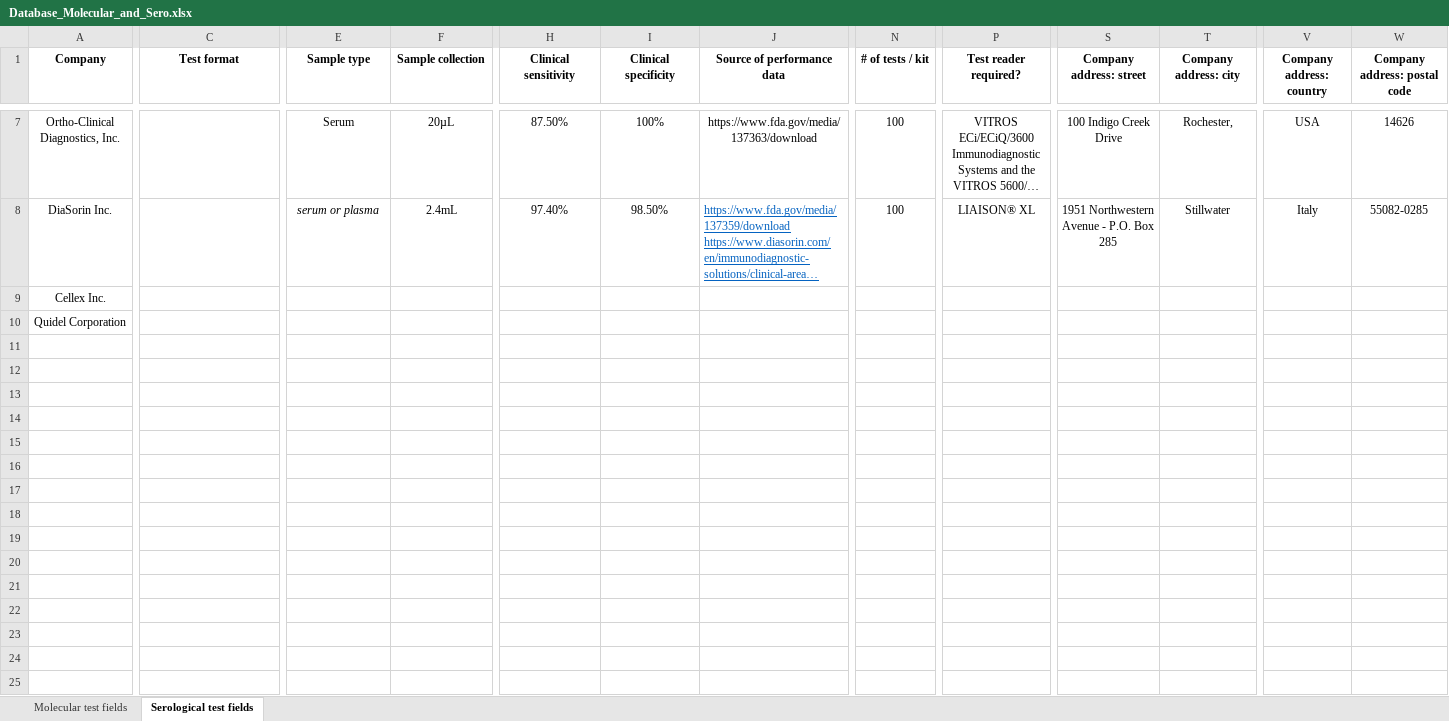
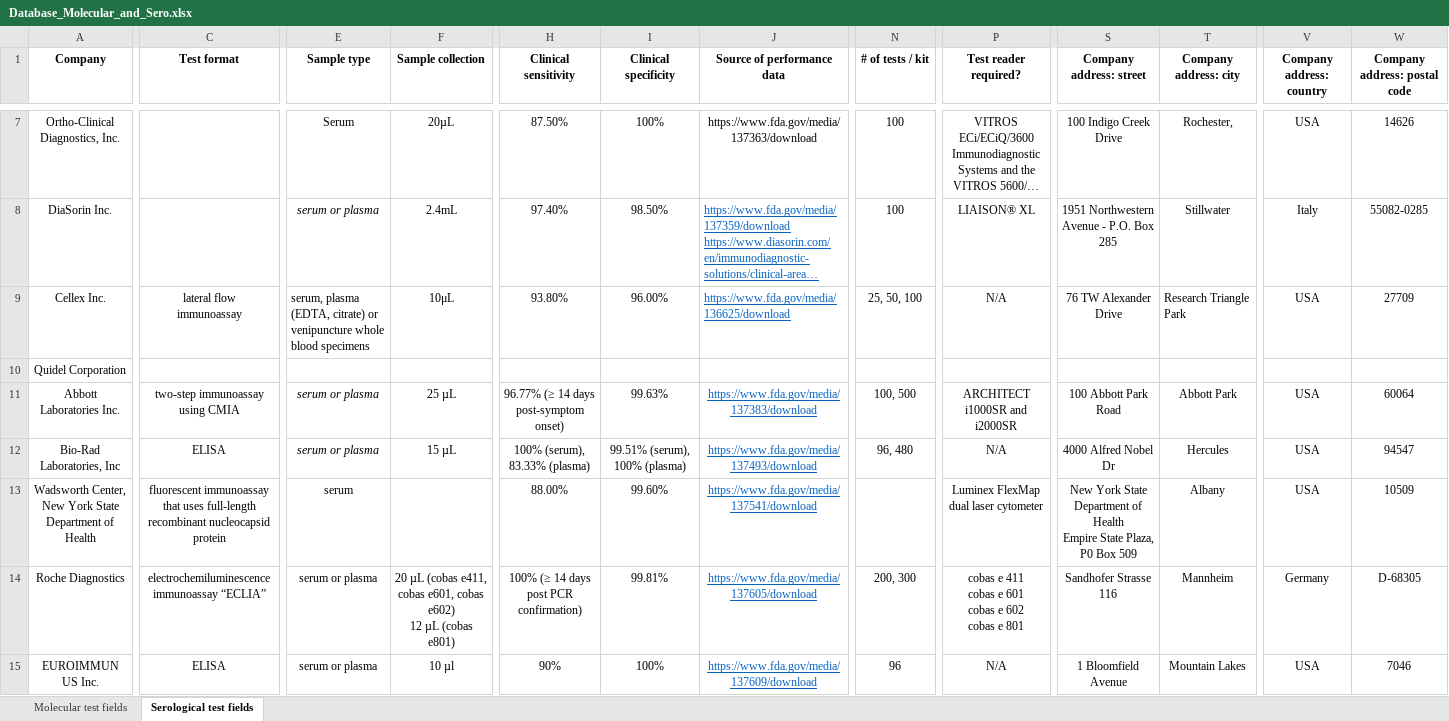
Before and after one commit to BNext-IQT/covid-test-db, an Excel workbook: scraper/Database_Molecular_and_Sero.xlsx, sheet Serological test fields, drawn as a sheet; only a part is shown, gaps mark what is left out; long unchanged cells end in …; values as stored, in another font and other column widths than the file's, no borders; rows hold the shown columns only; ↵ is a line break in a cell; the diff covers the shown part only; the diff names each change by its address in the sheet, - before the commit and + after, or states it on an @@ line.

```diff
--- a/scraper/Database_Molecular_and_Sero.xlsx (sheet Serological test fields)
+++ b/scraper/Database_Molecular_and_Sero.xlsx (sheet Serological test fields)
-C9 (Test format): (empty)
+C9 (Test format): lateral flow ↵ immunoassay
-E9 (Sample type): (empty)
+E9 (Sample type): serum, plasma (EDTA, citrate) or venipuncture whole blood specimens
-F9 (Sample collection): (empty)
+F9 (Sample collection): 10μL
-H9 (Clinical sensitivity): (empty)
+H9 (Clinical sensitivity): 93.80%
-I9 (Clinical specificity): (empty)
+I9 (Clinical specificity): 96.00%
-J9 (Source of performance data): (empty)
+J9 (Source of performance data): https://www.fda.gov/media/136625/download
-N9 (# of tests / kit): (empty)
+N9 (# of tests / kit): 25, 50, 100
-P9 (Test reader required?): (empty)
+P9 (Test reader required?): N/A
-S9 (Company address: street): (empty)
+S9 (Company address: street): 76 TW Alexander Drive
-T9 (Company address: city): (empty)
+T9 (Company address: city): Research Triangle Park
-V9 (Company address: country): (empty)
+V9 (Company address: country): USA
-W9 (Company address: postal code): (empty)
+W9 (Company address: postal code): 27709
+row 11: Abbott Laboratories Inc. | two-step immunoassay using CMIA | serum or plasma | 25 µL | 96.77% (≥ 14 days ↵ post-symptom onset) | 99.63% | https://www.fda.gov/media/137383/download | 100, 500 | ARCHITECT i1000SR and i2000SR | 100 Abbott Park Road | Abbott Park | USA | 60064
+row 12: Bio-Rad Laboratories, Inc | ELISA | serum or plasma | 15 µL | 100% (serum), 83.33% (plasma) | 99.51% (serum), 100% (plasma) | https://www.fda.gov/media/137493/download | 96, 480 | N/A | 4000 Alfred Nobel Dr | Hercules | USA | 94547
+row 13: Wadsworth Center, New York State Department of Health | fluorescent immunoassay that uses full-length recombinant nucleocapsid protein | serum |  | 88.00% | 99.60% | https://www.fda.gov/media/137541/download |  | Luminex FlexMap dual laser cytometer | New York State Department of Health ↵ Empire State Plaza, P0 Box 509 | Albany | USA | 10509
+row 14: Roche Diagnostics | electrochemiluminescence immunoassay “ECLIA” | serum or plasma | 20 µL (cobas e411, cobas e601, cobas e602) ↵ 12 µL (cobas e801) | 100% (≥ 14 days post PCR confirmation) | 99.81% | https://www.fda.gov/media/137605/download | 200, 300 | cobas e 411 ↵ cobas e 601 ↵ cobas e 602 ↵ cobas e 801 | Sandhofer Strasse 116 | Mannheim | Germany | D-68305
+row 15: EUROIMMUN US Inc. | ELISA | serum or plasma | 10 µl | 90% | 100% | https://www.fda.gov/media/137609/download | 96 | N/A | 1 Bloomfield Avenue | Mountain Lakes | USA | 7046
```
Also changed, not shown: 2 edited cells elsewhere in this sheet, sheet Molecular test fields, 11 other files.
